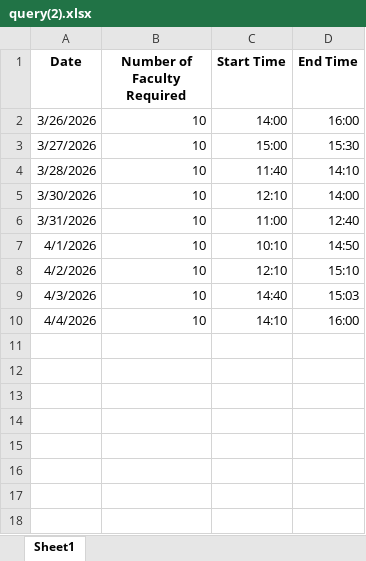
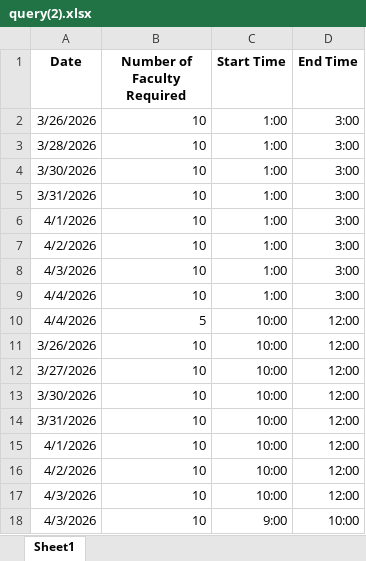
Before and after one commit to Rajashekarreddy111/Time_Table_, an Excel workbook: TIME TABLE SAMPLE DATA/query(2).xlsx, sheet Sheet1, drawn as a sheet; values as stored, in another font and other column widths than the file's, no borders; removed rows and columns are numbered as before the commit, all else as after; the diff names each change by its address in the sheet, - before the commit and + after, or states it on an @@ line.

```diff
--- a/TIME TABLE SAMPLE DATA/query(2).xlsx (sheet Sheet1)
+++ b/TIME TABLE SAMPLE DATA/query(2).xlsx (sheet Sheet1)
-C2 (Start Time): 14:00
+C2 (Start Time): 1:00
-D2 (End Time): 16:00
+D2 (End Time): 3:00
-row 3: 3/27/2026 | 10 | 15:00 | 15:30
-C3 (Start Time): 11:40
+C3 (Start Time): 1:00
-D3 (End Time): 14:10
+D3 (End Time): 3:00
-C4 (Start Time): 12:10
+C4 (Start Time): 1:00
-D4 (End Time): 14:00
+D4 (End Time): 3:00
-C5 (Start Time): 11:00
+C5 (Start Time): 1:00
-D5 (End Time): 12:40
+D5 (End Time): 3:00
-C6 (Start Time): 10:10
+C6 (Start Time): 1:00
-D6 (End Time): 14:50
+D6 (End Time): 3:00
-C7 (Start Time): 12:10
+C7 (Start Time): 1:00
-D7 (End Time): 15:10
+D7 (End Time): 3:00
-C8 (Start Time): 14:40
+C8 (Start Time): 1:00
-D8 (End Time): 15:03
+D8 (End Time): 3:00
-C9 (Start Time): 14:10
+C9 (Start Time): 1:00
-D9 (End Time): 16:00
+D9 (End Time): 3:00
+row 10: 4/4/2026 | 5 | 10:00 | 12:00
+row 11: 3/26/2026 | 10 | 10:00 | 12:00
+row 12: 3/27/2026 | 10 | 10:00 | 12:00
+row 13: 3/30/2026 | 10 | 10:00 | 12:00
+row 14: 3/31/2026 | 10 | 10:00 | 12:00
+row 15: 4/1/2026 | 10 | 10:00 | 12:00
+row 16: 4/2/2026 | 10 | 10:00 | 12:00
+row 17: 4/3/2026 | 10 | 10:00 | 12:00
+row 18: 4/3/2026 | 10 | 9:00 | 10:00
```
Also changed, not shown: 15 other files.
